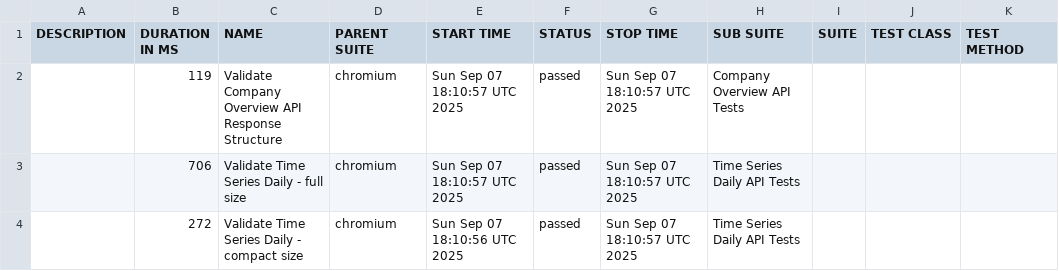
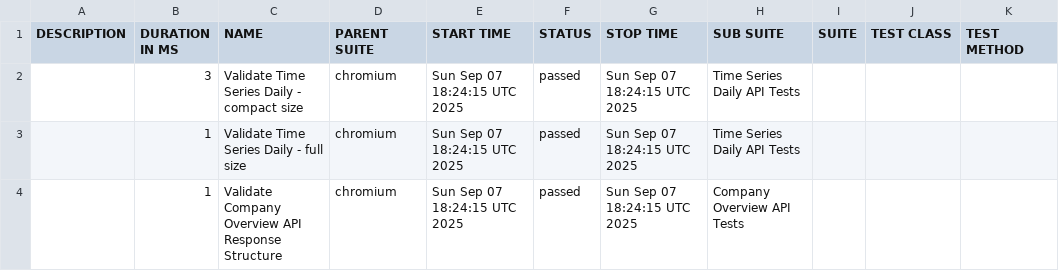
Before and after one commit to Mohammed394/alphaVantage-task, a CSV file: data/suites.csv, drawn as a sheet.

```diff
--- a/data/suites.csv
+++ b/data/suites.csv
@@ -1,4 +1,4 @@
 "DESCRIPTION","DURATION IN MS","NAME","PARENT SUITE","START TIME","STATUS","STOP TIME","SUB SUITE","SUITE","TEST CLASS","TEST METHOD"
-"","119","Validate Company Overview API Response Structure","chromium","Sun Sep 07 18:10:57 UTC 2025","passed","Sun Sep 07 18:10:57 UTC 2025","Company Overview API Tests","","",""
-"","706","Validate Time Series Daily - full size","chromium","Sun Sep 07 18:10:57 UTC 2025","passed","Sun Sep 07 18:10:57 UTC 2025","Time Series Daily API Tests","","",""
-"","272","Validate Time Series Daily - compact size","chromium","Sun Sep 07 18:10:56 UTC 2025","passed","Sun Sep 07 18:10:57 UTC 2025","Time Series Daily API Tests","","",""
+"","3","Validate Time Series Daily - compact size","chromium","Sun Sep 07 18:24:15 UTC 2025","passed","Sun Sep 07 18:24:15 UTC 2025","Time Series Daily API Tests","","",""
+"","1","Validate Time Series Daily - full size","chromium","Sun Sep 07 18:24:15 UTC 2025","passed","Sun Sep 07 18:24:15 UTC 2025","Time Series Daily API Tests","","",""
+"","1","Validate Company Overview API Response Structure","chromium","Sun Sep 07 18:24:15 UTC 2025","passed","Sun Sep 07 18:24:15 UTC 2025","Company Overview API Tests","","",""
```
Also changed, not shown: 28 other files.
